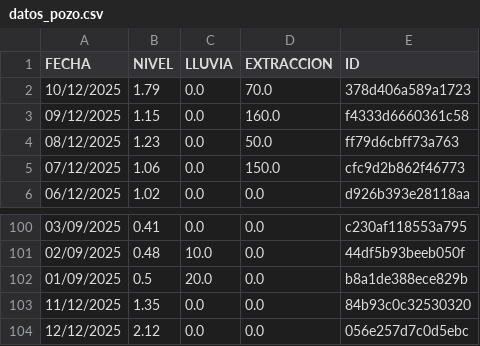
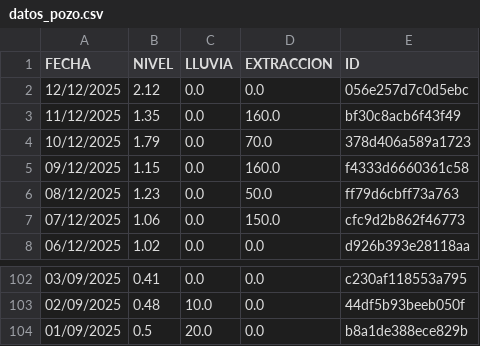
Before and after one commit to AndresPaladino/hidropal, a CSV file: datos_pozo.csv, drawn as a sheet; only a part is shown, gaps mark what is left out.

Commit message:
chore(data): overwrite data

```diff
--- a/datos_pozo.csv
+++ b/datos_pozo.csv
@@ -1,2 +1,4 @@
 FECHA,NIVEL,LLUVIA,EXTRACCION,ID
+12/12/2025,2.12,0.0,0.0,056e257d7c0d5ebc
+11/12/2025,1.35,0.0,160.0,bf30c8acb6f43f49
 10/12/2025,1.79,0.0,70.0,378d406a589a1723
@@ -102,3 +104 @@ FECHA,NIVEL,LLUVIA,EXTRACCION,ID
 01/09/2025,0.5,20.0,0.0,b8a1de388ece829b
-11/12/2025,1.35,0.0,0.0,84b93c0c32530320
-12/12/2025,2.12,0.0,0.0,056e257d7c0d5ebc
```
